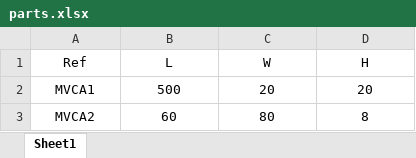
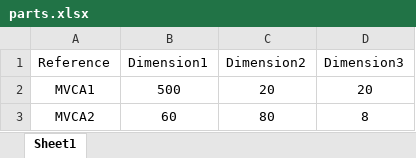
Before and after one commit to EduardoPoco/dimension-search-app, an Excel workbook: parts.xlsx, sheet Sheet1, drawn as a sheet; only a part is shown; values as stored, in another font and other column widths than the file's, no borders; removed rows and columns are numbered as before the commit, all else as after; the diff names each change by its address in the sheet, - before the commit and + after, or states it on an @@ line.

Commit message:
Add files via upload

```diff
--- a/parts.xlsx (sheet Sheet1)
+++ b/parts.xlsx (sheet Sheet1)
-row 1: Ref | L | W | H
+row 1: Reference | Dimension1 | Dimension2 | Dimension3
```
